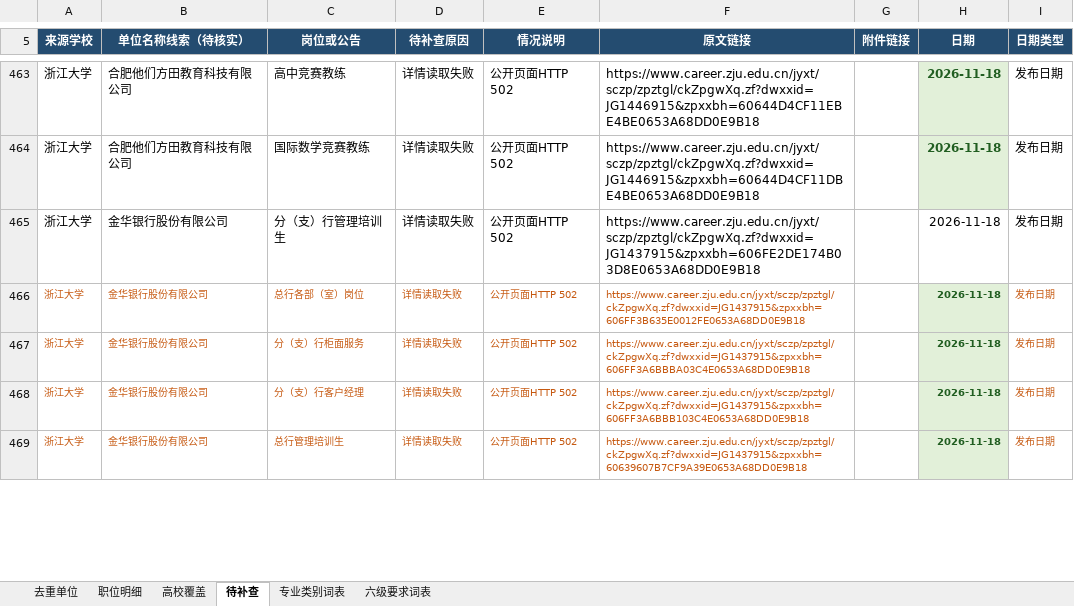
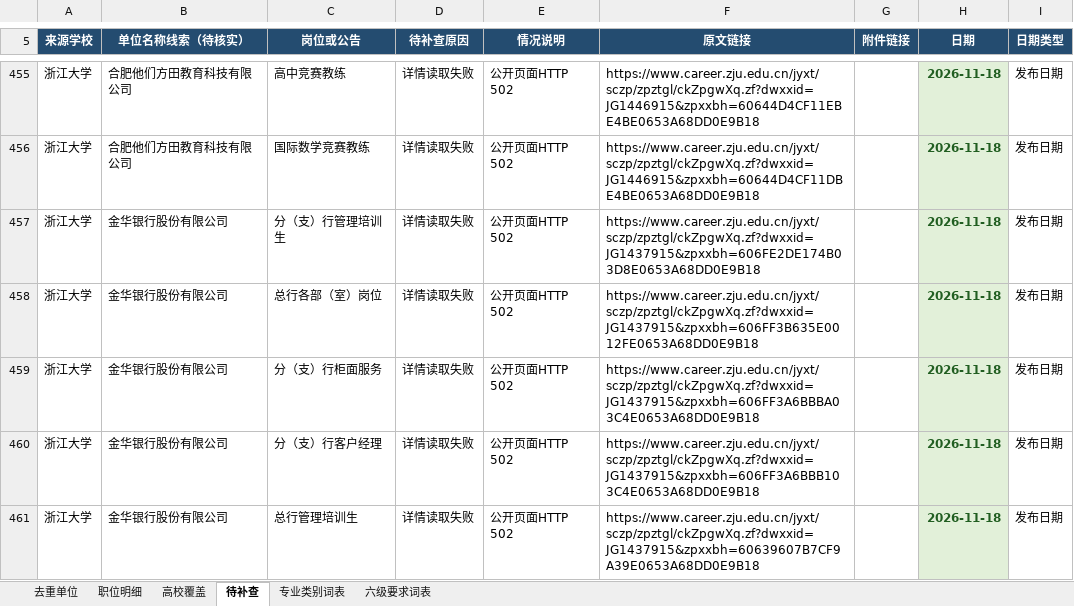
Before and after one commit to sch401/recruitment-jobs, an Excel workbook: env-jobs/recruitment.xlsx, sheet 待补查, drawn as a sheet; only a part is shown, gaps mark what is left out; values as stored, in another font and other column widths than the file's, no borders; table styles not drawn; addresses are those after the commit; the diff covers the shown part only; the diff names each change by its address in the sheet, - before the commit and + after, or states it on an @@ line.

```diff
--- a/env-jobs/recruitment.xlsx (sheet 待补查)
+++ b/env-jobs/recruitment.xlsx (sheet 待补查)
@@ H457 fill: none → #E2F0D9, bold: off → on, text colour: black → #215E21 @@
-A458:F461 text colour: #C65911
+A458:F461 text colour: black, text size: larger
@@ H458:I461 text size: larger @@
-I458:I461 text colour: #C65911
+I458:I461 text colour: black
```
Also changed, not shown: 9 removed rows, 24 edited cells and cell formats elsewhere in this sheet, sheet 职位明细, sheet 高校覆盖, sheet 去重单位, 3 other files.
